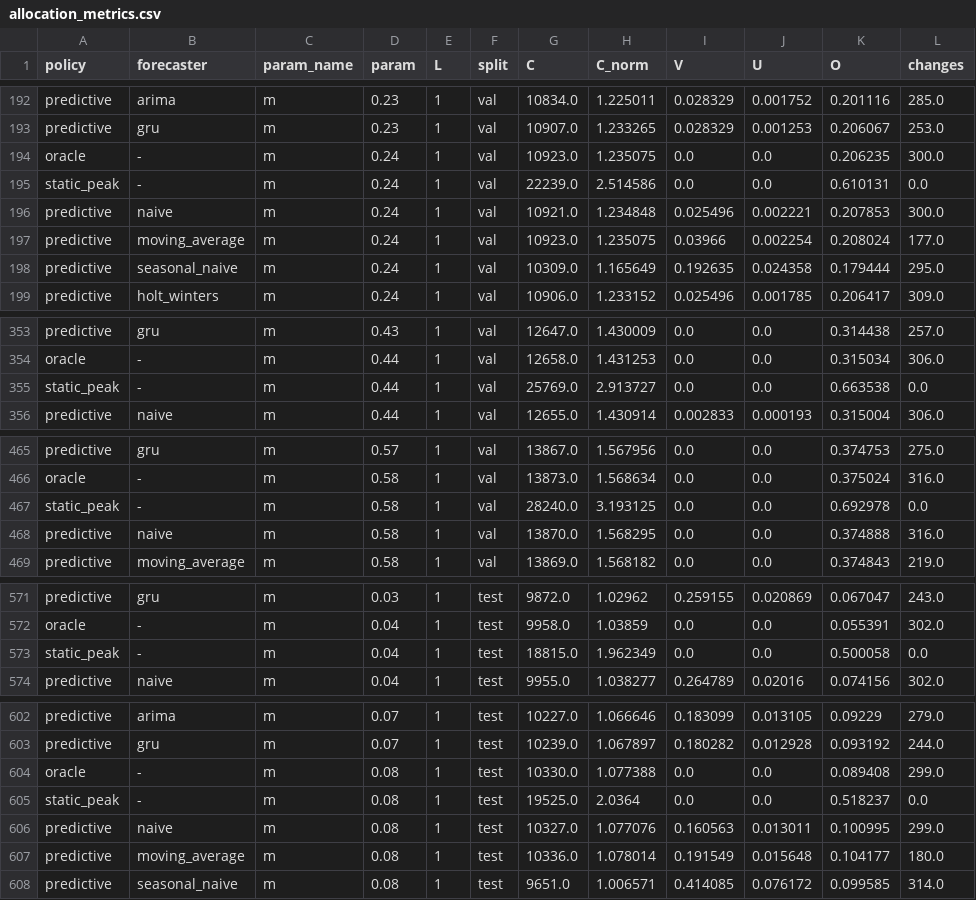
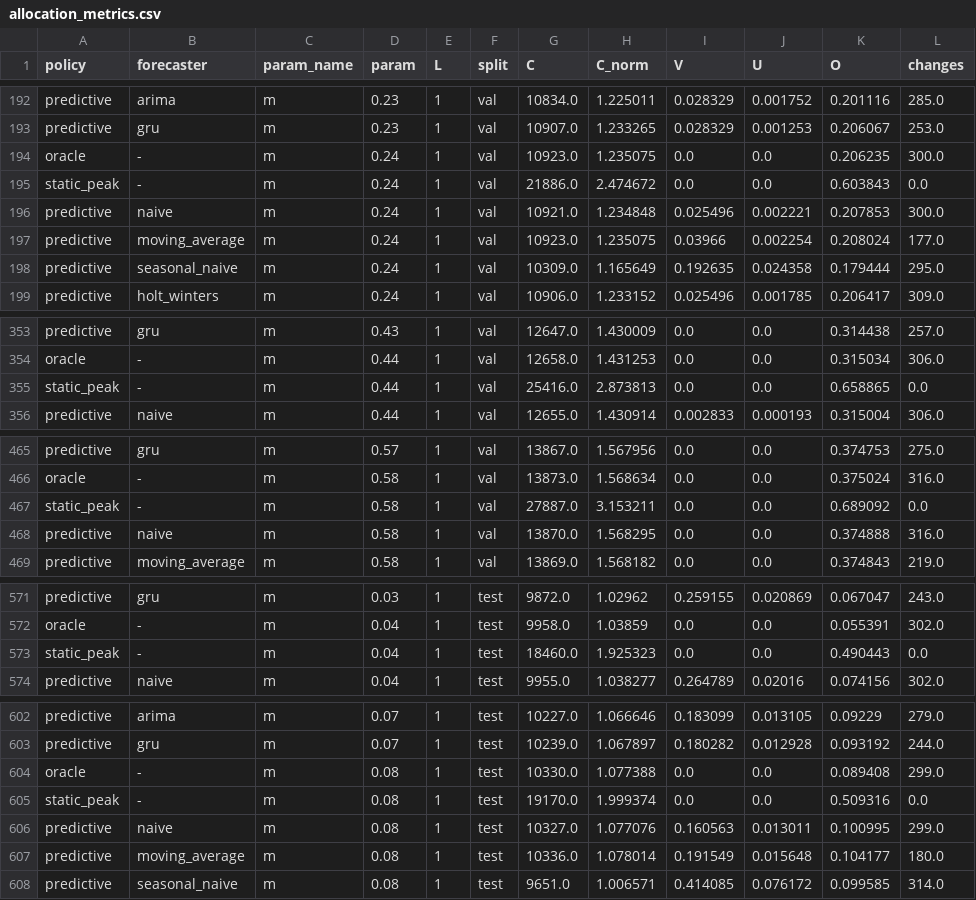
Before and after one commit to gabriellsar/predictive-cloud-autoscaling, a CSV file: results/tables/allocation_metrics.csv, drawn as a sheet; only a part is shown, gaps mark what is left out; the diff covers the shown part only.

```diff
--- a/results/tables/allocation_metrics.csv
+++ b/results/tables/allocation_metrics.csv
@@ -194,3 +194,3 @@ predictive,gru,m,0.23,1,val,10907.0,1.233265,0.028329,0.001253,0.206067,253.0
 oracle,-,m,0.24,1,val,10923.0,1.235075,0.0,0.0,0.206235,300.0
-static_peak,-,m,0.24,1,val,22239.0,2.514586,0.0,0.0,0.610131,0.0
+static_peak,-,m,0.24,1,val,21886.0,2.474672,0.0,0.0,0.603843,0.0
 predictive,naive,m,0.24,1,val,10921.0,1.234848,0.025496,0.002221,0.207853,300.0
@@ -354,3 +354,3 @@ predictive,gru,m,0.43,1,val,12647.0,1.430009,0.0,0.0,0.314438,257.0
 oracle,-,m,0.44,1,val,12658.0,1.431253,0.0,0.0,0.315034,306.0
-static_peak,-,m,0.44,1,val,25769.0,2.913727,0.0,0.0,0.663538,0.0
+static_peak,-,m,0.44,1,val,25416.0,2.873813,0.0,0.0,0.658865,0.0
 predictive,naive,m,0.44,1,val,12655.0,1.430914,0.002833,0.000193,0.315004,306.0
@@ -466,3 +466,3 @@ predictive,gru,m,0.57,1,val,13867.0,1.567956,0.0,0.0,0.374753,275.0
 oracle,-,m,0.58,1,val,13873.0,1.568634,0.0,0.0,0.375024,316.0
-static_peak,-,m,0.58,1,val,28240.0,3.193125,0.0,0.0,0.692978,0.0
+static_peak,-,m,0.58,1,val,27887.0,3.153211,0.0,0.0,0.689092,0.0
 predictive,naive,m,0.58,1,val,13870.0,1.568295,0.0,0.0,0.374888,316.0
@@ -572,3 +572,3 @@ predictive,gru,m,0.03,1,test,9872.0,1.02962,0.259155,0.020869,0.067047,243.0
 oracle,-,m,0.04,1,test,9958.0,1.03859,0.0,0.0,0.055391,302.0
-static_peak,-,m,0.04,1,test,18815.0,1.962349,0.0,0.0,0.500058,0.0
+static_peak,-,m,0.04,1,test,18460.0,1.925323,0.0,0.0,0.490443,0.0
 predictive,naive,m,0.04,1,test,9955.0,1.038277,0.264789,0.02016,0.074156,302.0
@@ -604,3 +604,3 @@ predictive,gru,m,0.07,1,test,10239.0,1.067897,0.180282,0.012928,0.093192,244.0
 oracle,-,m,0.08,1,test,10330.0,1.077388,0.0,0.0,0.089408,299.0
-static_peak,-,m,0.08,1,test,19525.0,2.0364,0.0,0.0,0.518237,0.0
+static_peak,-,m,0.08,1,test,19170.0,1.999374,0.0,0.0,0.509316,0.0
 predictive,naive,m,0.08,1,test,10327.0,1.077076,0.160563,0.013011,0.100995,299.0
```
Also changed, not shown: 81 edited cells elsewhere in this file.
